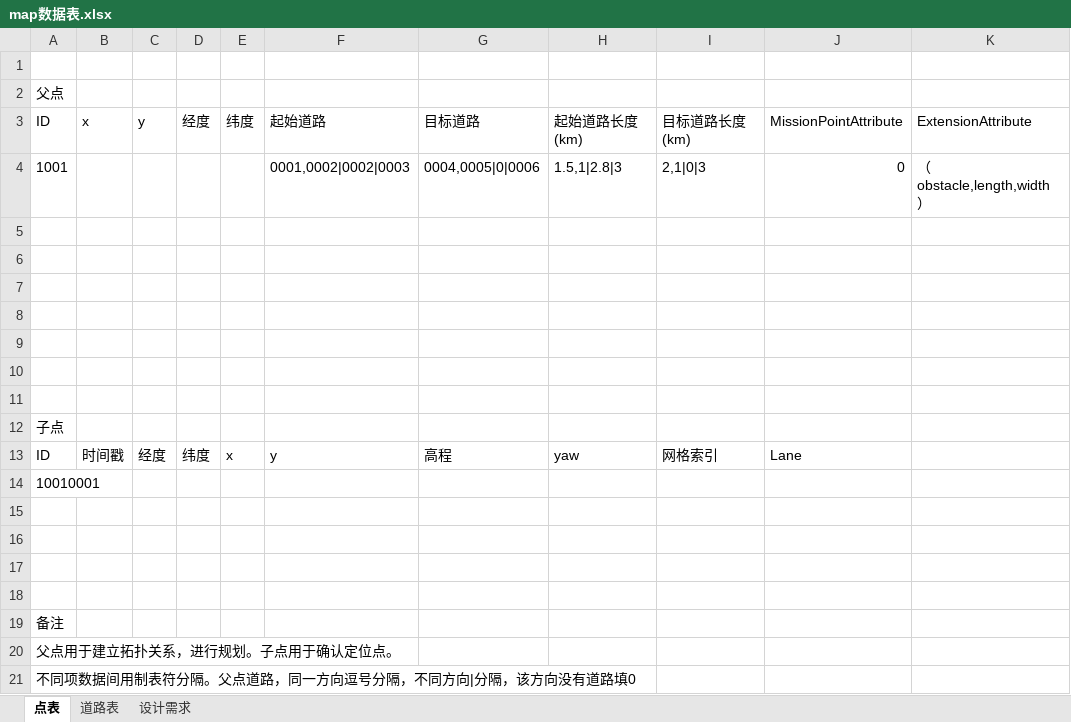
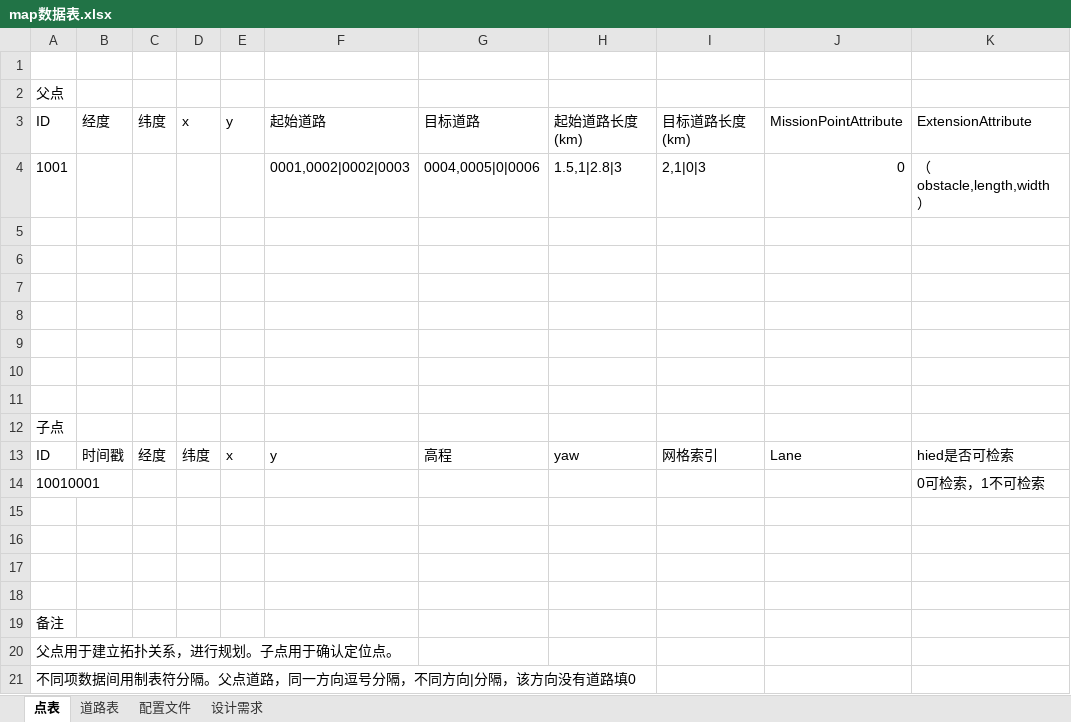
Before and after one commit to HCH2CHO/iau_map_py, an Excel workbook: map数据表.xlsx, sheet 点表, drawn as a sheet; only a part is shown; values as stored, in another font and other column widths than the file's, no borders; the diff names each change by its address in the sheet, - before the commit and + after, or states it on an @@ line.

```diff
--- a/map数据表.xlsx (sheet 点表)
+++ b/map数据表.xlsx (sheet 点表)
+sheet tab: 配置文件
-B3: x
+B3: 经度
-C3: y
+C3: 纬度
-D3: 经度
+D3: x
-E3: 纬度
+E3: y
-K13: (empty)
+K13: hied是否可检索
-K14: (empty)
+K14: 0可检索，1不可检索
```
Also changed, not shown: sheet 道路表, 2 other files.
